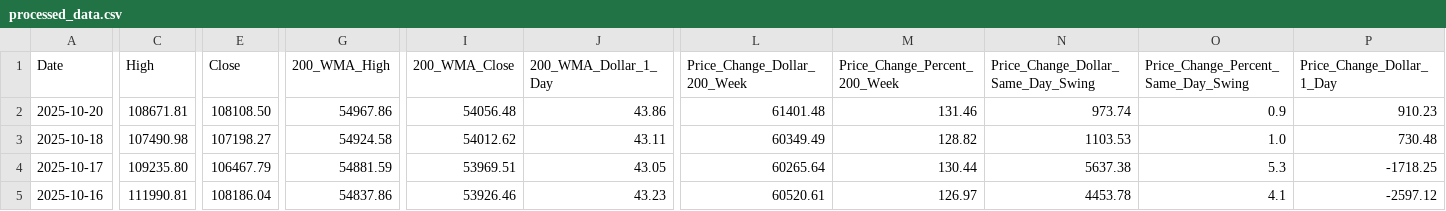
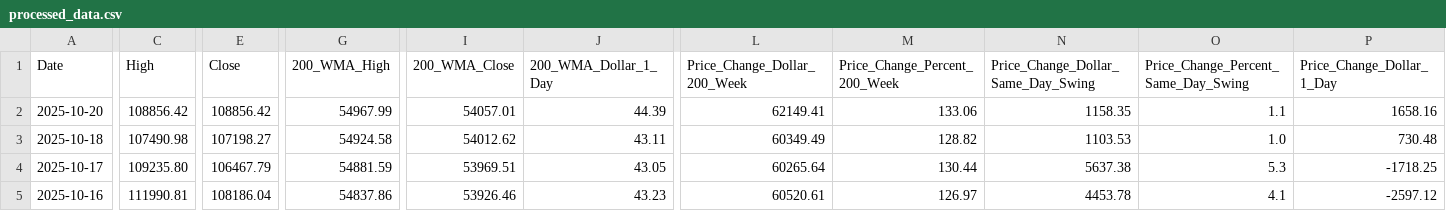
Before and after one commit to bitcoin-tools/btracker, a CSV file: processed_data.csv, drawn as a sheet; only a part is shown, gaps mark what is left out; the diff covers the shown part only; the diff names each change by its address in the sheet, - before the commit and + after, or states it on an @@ line.

```diff
--- a/processed_data.csv
+++ b/processed_data.csv
-C2 (High): 108671.81
+C2 (High): 108856.42
-E2 (Close): 108108.50
+E2 (Close): 108856.42
-G2 (200_WMA_High): 54967.86
+G2 (200_WMA_High): 54967.99
-I2 (200_WMA_Close): 54056.48
+I2 (200_WMA_Close): 54057.01
-J2 (200_WMA_Dollar_1_Day): 43.86
+J2 (200_WMA_Dollar_1_Day): 44.39
-L2 (Price_Change_Dollar_200_Week): 61401.48
+L2 (Price_Change_Dollar_200_Week): 62149.41
-M2 (Price_Change_Percent_200_Week): 131.46
+M2 (Price_Change_Percent_200_Week): 133.06
-N2: 973.74
+N2: 1158.35
-O2: 0.9
+O2: 1.1
-P2 (Price_Change_Dollar_1_Day): 910.23
+P2 (Price_Change_Dollar_1_Day): 1658.16
```
Also changed, not shown: 1 edited cell elsewhere in this file, yearly_summary.csv, 2 other files.
